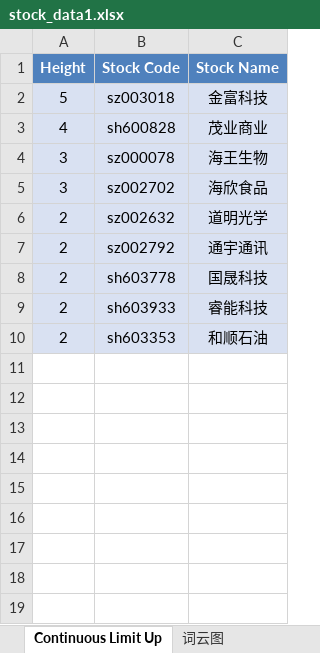
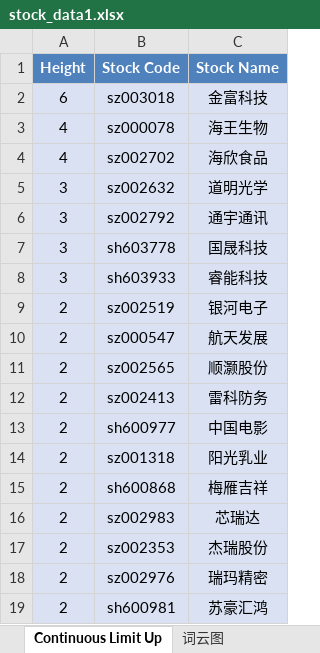
Before and after one commit to mengkai666/tag_wordcloud, an Excel workbook: stock_data1.xlsx, sheet Continuous Limit Up, drawn as a sheet; values as stored, in another font and other column widths than the file's, no borders; removed rows and columns are numbered as before the commit, all else as after; the diff names each change by its address in the sheet, - before the commit and + after, or states it on an @@ line.

```diff
--- a/stock_data1.xlsx (sheet Continuous Limit Up)
+++ b/stock_data1.xlsx (sheet Continuous Limit Up)
-A2 (Height): 5
+A2 (Height): 6
-row 3: 4 | sh600828 | 茂业商业
-A3:A4 (Height): 3
+A3:A4 (Height): 4
-A5:A8 (Height): 2
+A5:A8 (Height): 3
-row 10: 2 | sh603353 | 和顺石油
+row 9: 2 | sz002519 | 银河电子
+row 10: 2 | sz000547 | 航天发展
+row 11: 2 | sz002565 | 顺灏股份
+row 12: 2 | sz002413 | 雷科防务
+row 13: 2 | sh600977 | 中国电影
+row 14: 2 | sz001318 | 阳光乳业
+row 15: 2 | sh600868 | 梅雁吉祥
+row 16: 2 | sz002983 | 芯瑞达
+row 17: 2 | sz002353 | 杰瑞股份
+row 18: 2 | sz002976 | 瑞玛精密
+row 19: 2 | sh600981 | 苏豪汇鸿
```
Also changed, not shown: sheet Plate Stock Data, charts or pictures, HotStock_Top20.xlsx, 2 other files.
